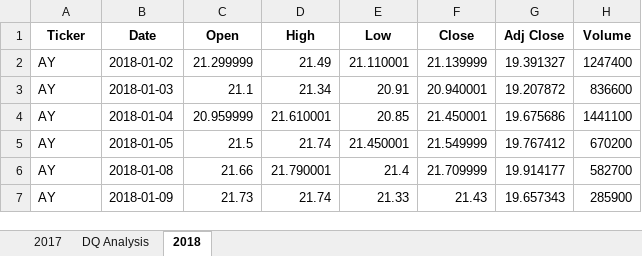
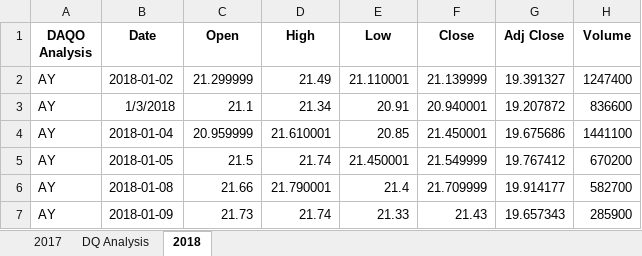
Before and after one commit to Thebreakfastclub313/stock-analysis, an Excel workbook: green_stocks.xlsm, sheet 2018, drawn as a sheet; only a part is shown; values as stored, in another font and other column widths than the file's, no borders; the diff names each change by its address in the sheet, - before the commit and + after, or states it on an @@ line.

```diff
--- a/green_stocks.xlsm (sheet 2018)
+++ b/green_stocks.xlsm (sheet 2018)
-A1: Ticker
+A1: DAQO Analysis
-B3 (Date): 2018-01-03
+B3 (Date): 1/3/2018
```
Also changed, not shown: sheet DQ Analysis, sheet 2017, 1 other file.
